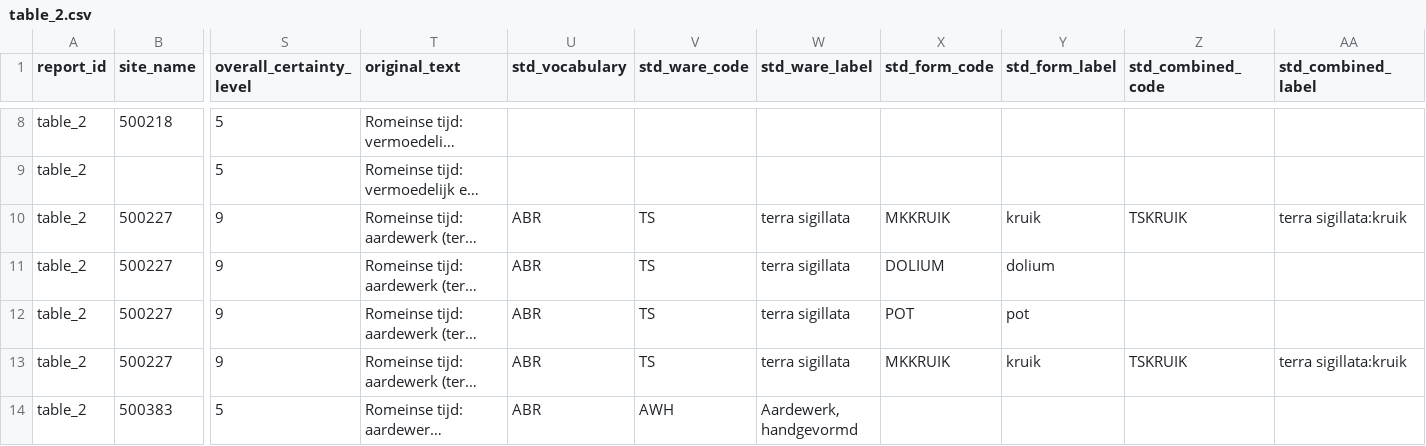
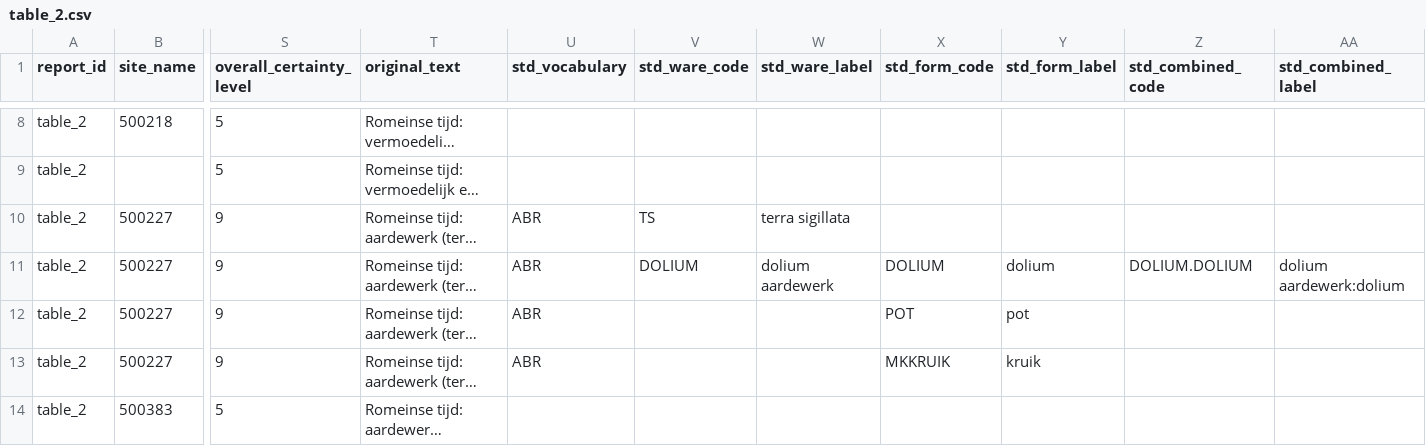
Before and after one commit to joaomessiah/archroen, a CSV file: docs/research/datasets/validation_set/outputs/std_abr/table_2.csv, drawn as a sheet; only a part is shown, gaps mark what is left out; long unchanged cells end in …; the diff names each change by its address in the sheet, - before the commit and + after, or states it on an @@ line.

```diff
--- a/docs/research/datasets/validation_set/outputs/std_abr/table_2.csv
+++ b/docs/research/datasets/validation_set/outputs/std_abr/table_2.csv
-X10 (std_form_code): MKKRUIK
+X10 (std_form_code): (empty)
-Y10 (std_form_label): kruik
+Y10 (std_form_label): (empty)
-Z10 (std_combined_code): TSKRUIK
+Z10 (std_combined_code): (empty)
-AA10 (std_combined_label): terra sigillata:kruik
+AA10 (std_combined_label): (empty)
-V11 (std_ware_code): TS
+V11 (std_ware_code): DOLIUM
-W11 (std_ware_label): terra sigillata
+W11 (std_ware_label): dolium aardewerk
-Z11 (std_combined_code): (empty)
+Z11 (std_combined_code): DOLIUM.DOLIUM
-AA11 (std_combined_label): (empty)
+AA11 (std_combined_label): dolium aardewerk:dolium
-V12:V13 (std_ware_code): TS
+V12:V13 (std_ware_code): (empty)
-W12:W13 (std_ware_label): terra sigillata
+W12:W13 (std_ware_label): (empty)
-Z13 (std_combined_code): TSKRUIK
+Z13 (std_combined_code): (empty)
-AA13 (std_combined_label): terra sigillata:kruik
+AA13 (std_combined_label): (empty)
-U14 (std_vocabulary): ABR
+U14 (std_vocabulary): (empty)
-V14 (std_ware_code): AWH
+V14 (std_ware_code): (empty)
-W14 (std_ware_label): Aardewerk, handgevormd
+W14 (std_ware_label): (empty)
```
Also changed, not shown: docs/research/datasets/validation_set/outputs/std_abr/ocr_5.csv, docs/research/datasets/validation_set/outputs/std_abr/old_rep_4.csv, 3 other files.
